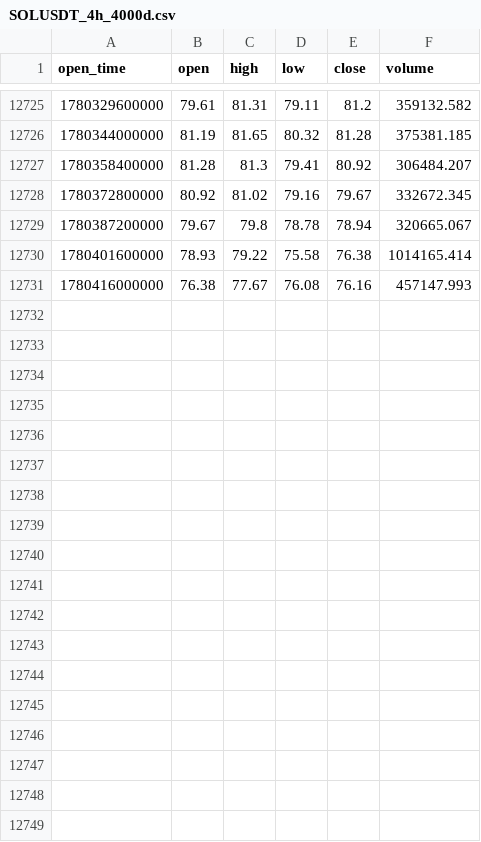
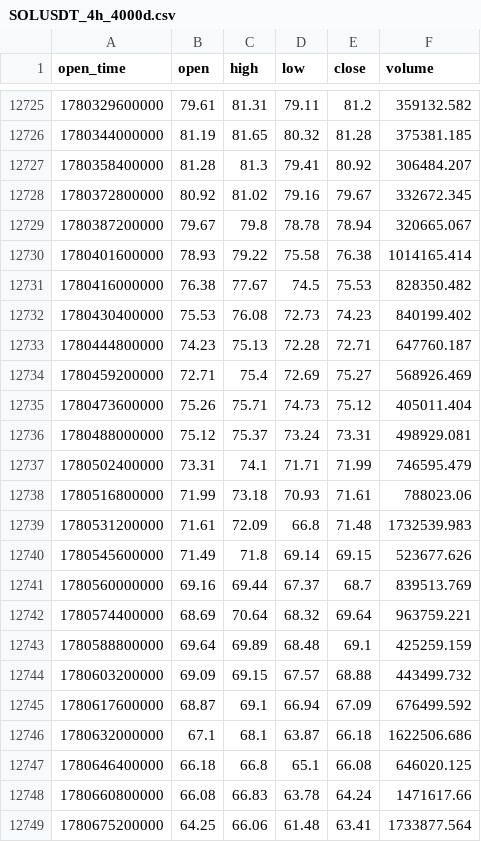
Before and after one commit to patrascuandtei1809-cell/Fix-Last-Time, a CSV file: trading/data/backtest/SOLUSDT_4h_4000d.csv, drawn as a sheet; only a part is shown, gaps mark what is left out.

```diff
--- a/trading/data/backtest/SOLUSDT_4h_4000d.csv
+++ b/trading/data/backtest/SOLUSDT_4h_4000d.csv
@@ -12730,2 +12730,20 @@ open_time,open,high,low,close,volume
 1780401600000,78.93,79.22,75.58,76.38,1014165.414
-1780416000000,76.38,77.67,76.08,76.16,457147.993
+1780416000000,76.38,77.67,74.5,75.53,828350.482
+1780430400000,75.53,76.08,72.73,74.23,840199.402
+1780444800000,74.23,75.13,72.28,72.71,647760.187
+1780459200000,72.71,75.4,72.69,75.27,568926.469
+1780473600000,75.26,75.71,74.73,75.12,405011.404
+1780488000000,75.12,75.37,73.24,73.31,498929.081
+1780502400000,73.31,74.1,71.71,71.99,746595.479
+1780516800000,71.99,73.18,70.93,71.61,788023.06
+1780531200000,71.61,72.09,66.8,71.48,1732539.983
+1780545600000,71.49,71.8,69.14,69.15,523677.626
+1780560000000,69.16,69.44,67.37,68.7,839513.769
+1780574400000,68.69,70.64,68.32,69.64,963759.221
+1780588800000,69.64,69.89,68.48,69.1,425259.159
+1780603200000,69.09,69.15,67.57,68.88,443499.732
+1780617600000,68.87,69.1,66.94,67.09,676499.592
+1780632000000,67.1,68.1,63.87,66.18,1622506.686
+1780646400000,66.18,66.8,65.1,66.08,646020.125
+1780660800000,66.08,66.83,63.78,64.24,1471617.66
+1780675200000,64.25,66.06,61.48,63.41,1733877.564
```
Also changed, not shown: 6 other files.
